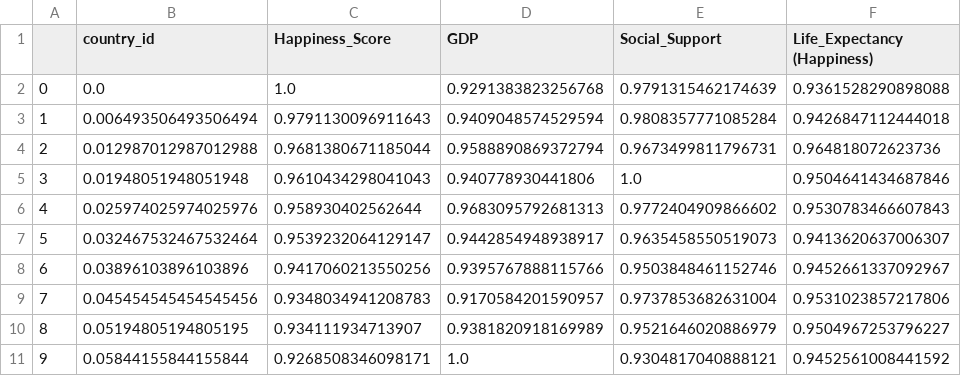
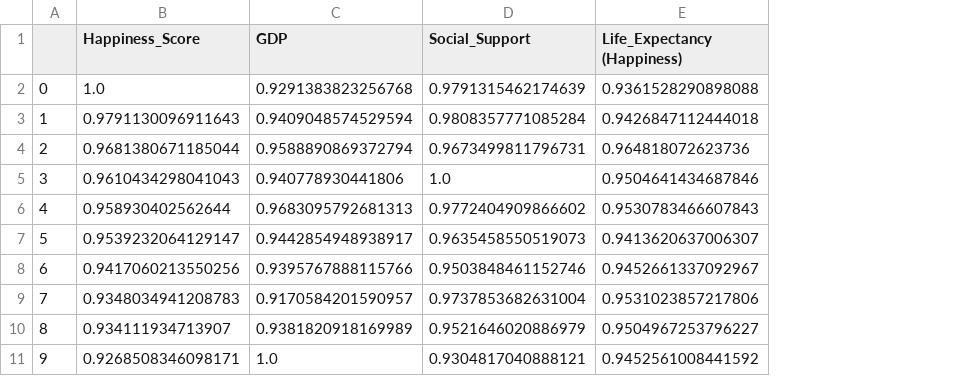
Before and after one commit to staceywai/Final-Project, a CSV file: Resources/Data/scaled_data.csv, drawn as a sheet; only a part is shown; the diff names each change by its address in the sheet, - before the commit and + after, or states it on an @@ line.

Commit message:
updating data normalization and lin regression

```diff
--- a/Resources/Data/scaled_data.csv
+++ b/Resources/Data/scaled_data.csv
-column B (country_id), rows 2-11: 0.0 | 0.006493506493506494 | 0.012987012987012988 | 0.01948051948051948 | 0.025974025974025976 | 0.032467532467532464 | 0.03896103896103896 | 0.045454545454545456 | 0.05194805194805195 | 0.05844155844155844
```
Also changed, not shown: 2 other files.
